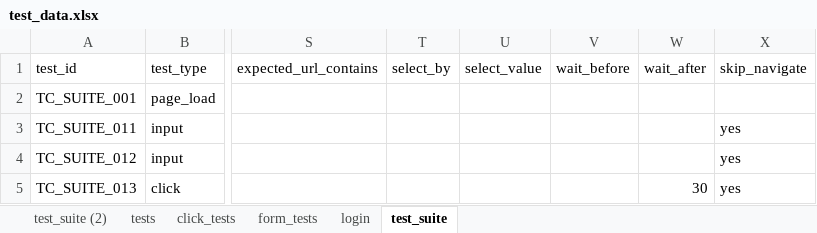
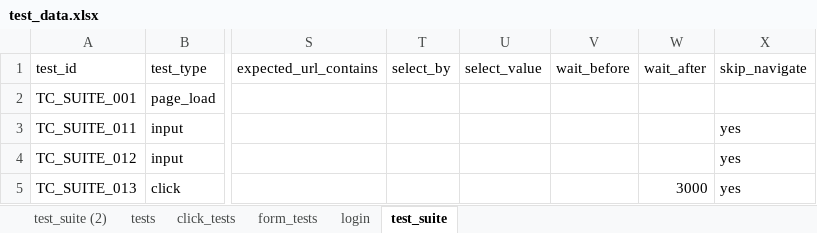
Before and after one commit to kikkd/clse, an Excel workbook: e2e_automation/data/test_data.xlsx, sheet test_suite, drawn as a sheet; only a part is shown, gaps mark what is left out; values as stored, in another font and other column widths than the file's, no borders; the diff names each change by its address in the sheet, - before the commit and + after, or states it on an @@ line.

```diff
--- a/e2e_automation/data/test_data.xlsx (sheet test_suite)
+++ b/e2e_automation/data/test_data.xlsx (sheet test_suite)
-W5 (wait_after): 30
+W5 (wait_after): 3000
```
Also changed, not shown: 6 other files.
